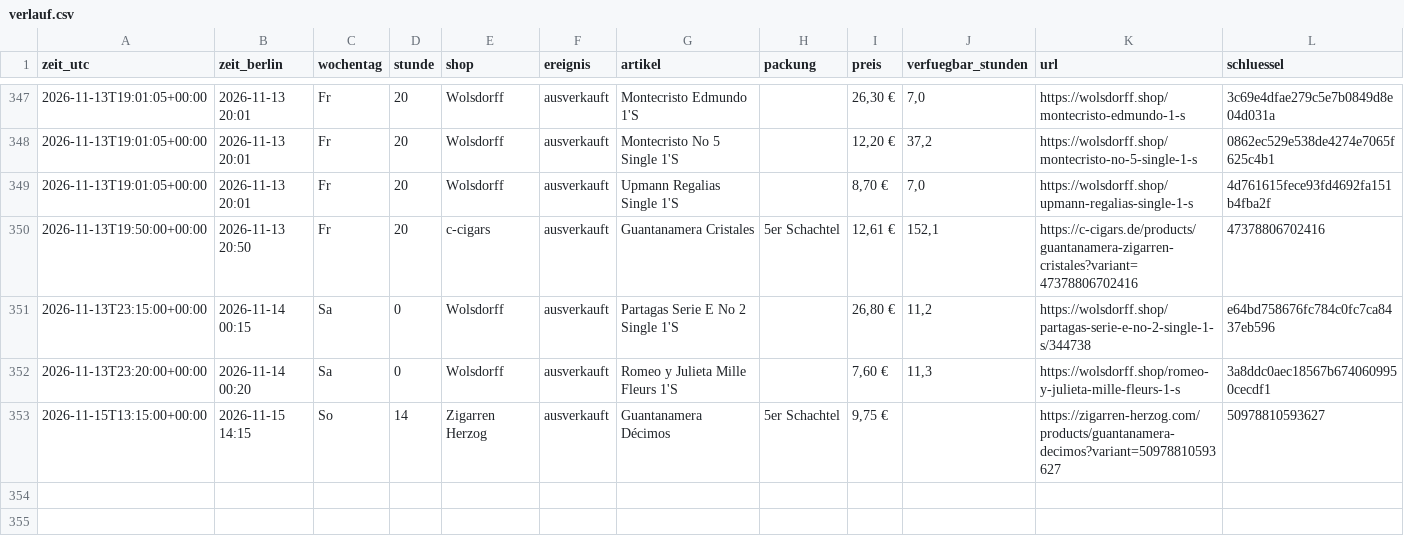
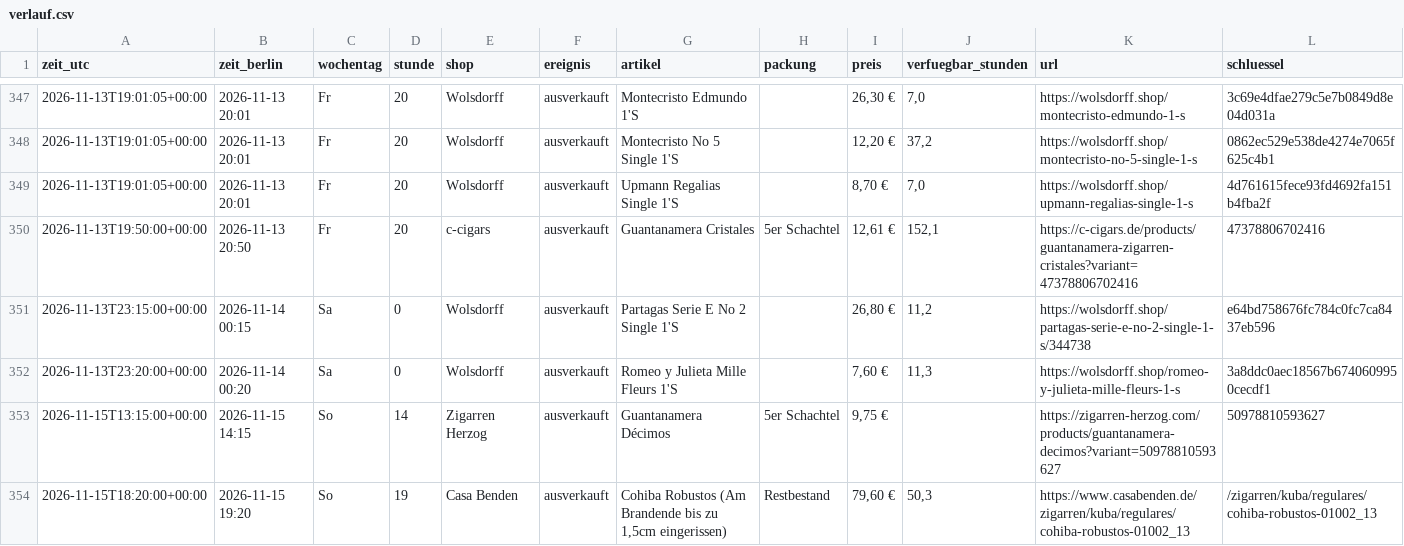
Before and after one commit to linusmw/habanos-waechter, a CSV file: verlauf.csv, drawn as a sheet; only a part is shown, gaps mark what is left out; the diff names each change by its address in the sheet, - before the commit and + after, or states it on an @@ line.

```diff
--- a/verlauf.csv
+++ b/verlauf.csv
+row 354: 2026-11-15T18:20:00+00:00 | 2026-11-15 19:20 | So | 19 | Casa Benden | ausverkauft | Cohiba Robustos (Am Brandende bis zu 1,5cm eingerissen) | Restbestand | 79,60 € | 50,3 | https://www.casabenden.de/zigarren/kuba/regulares/cohiba-robustos-01002_13 | /zigarren/kuba/regulares/cohiba-robustos-01002_13
```
Also changed, not shown: 2 other files.
